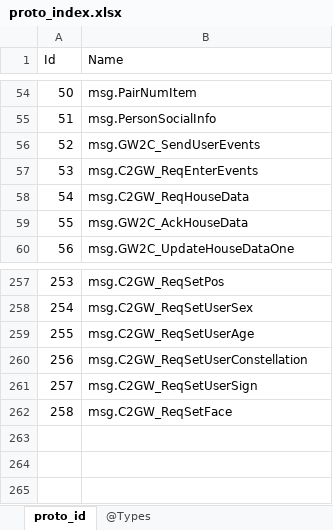
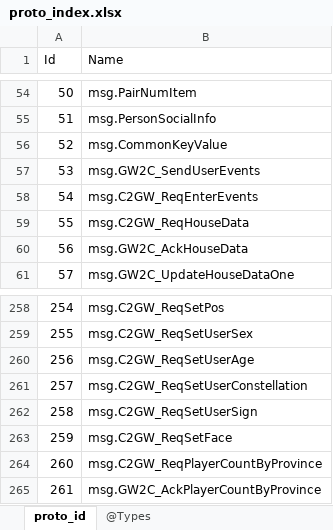
Before and after one commit to gaozhengshuang/texaspoker, an Excel workbook: docs/excel/proto_index.xlsx, sheet proto_id, drawn as a sheet; only a part is shown, gaps mark what is left out; values as stored, in another font and other column widths than the file's, no borders; addresses are those after the commit; the diff names each change by its address in the sheet, - before the commit and + after, or states it on an @@ line.

```diff
--- a/docs/excel/proto_index.xlsx (sheet proto_id)
+++ b/docs/excel/proto_index.xlsx (sheet proto_id)
+row 56: 52 | msg.CommonKeyValue
@@ column A (Id) renumbered between rows 57 and 263 @@
+row 264: 260 | msg.C2GW_ReqPlayerCountByProvince
+row 265: 261 | msg.GW2C_AckPlayerCountByProvince
```
Also changed, not shown: 4 other files.
